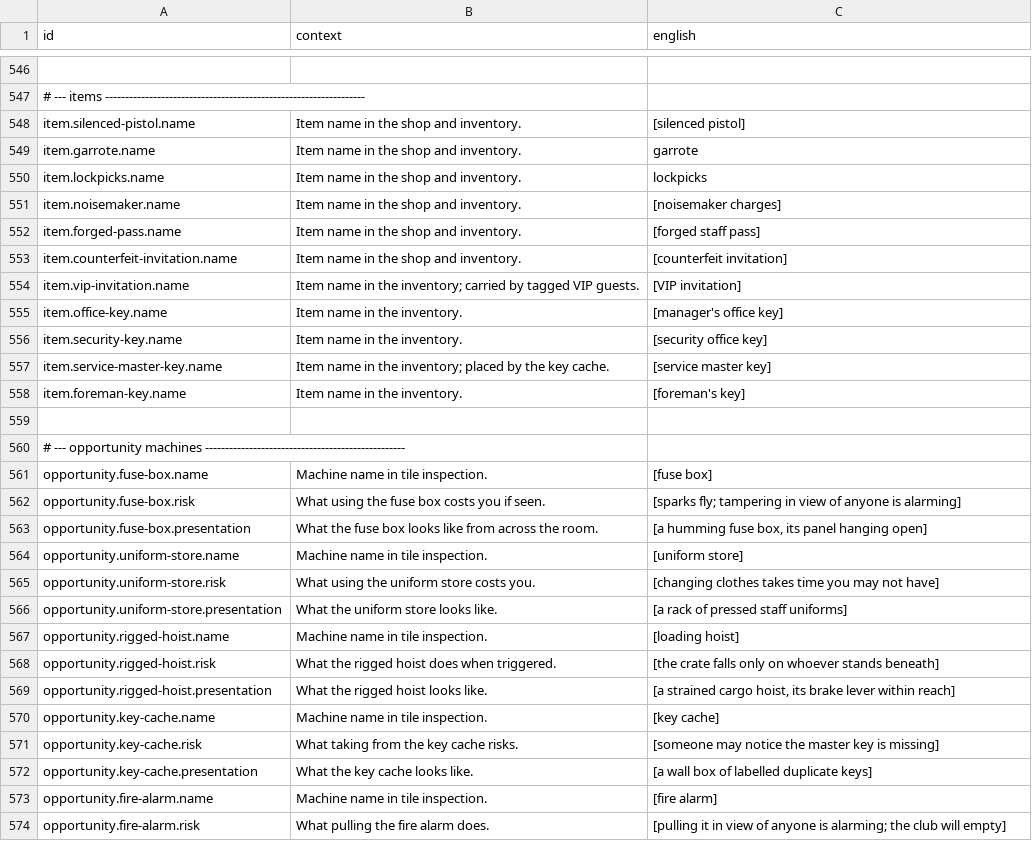
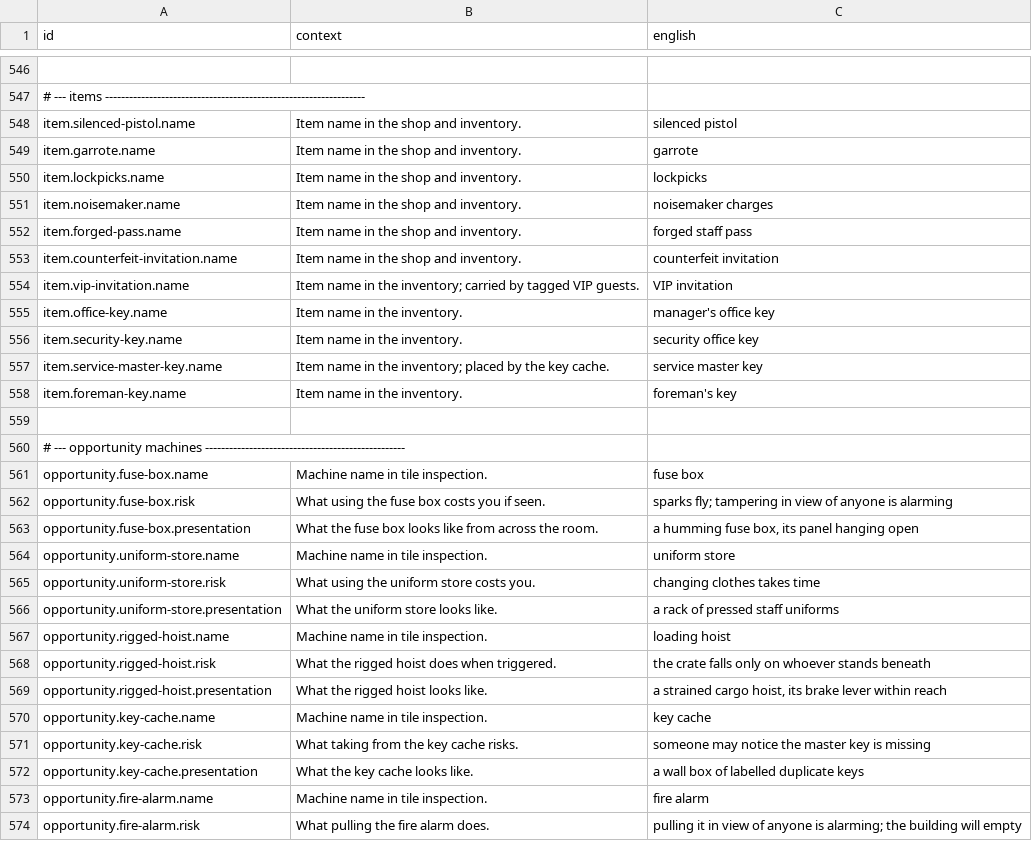
Before and after one commit to jkeywo/project-murmur, a CSV file: data/loc/strings.csv, drawn as a sheet; only a part is shown, gaps mark what is left out; the diff covers the shown part only; the diff names each change by its address in the sheet, - before the commit and + after, or states it on an @@ line.

```diff
--- a/data/loc/strings.csv
+++ b/data/loc/strings.csv
-C548 (english): [silenced pistol]
+C548 (english): silenced pistol
-C551 (english): [noisemaker charges]
+C551 (english): noisemaker charges
-C552 (english): [forged staff pass]
+C552 (english): forged staff pass
-C553 (english): [counterfeit invitation]
+C553 (english): counterfeit invitation
-C554 (english): [VIP invitation]
+C554 (english): VIP invitation
-C555 (english): [manager's office key]
+C555 (english): manager's office key
-C556 (english): [security office key]
+C556 (english): security office key
-C557 (english): [service master key]
+C557 (english): service master key
-C558 (english): [foreman's key]
+C558 (english): foreman's key
-C561 (english): [fuse box]
+C561 (english): fuse box
-C562 (english): [sparks fly; tampering in view of anyone is alarming]
+C562 (english): sparks fly; tampering in view of anyone is alarming
-C563 (english): [a humming fuse box, its panel hanging open]
+C563 (english): a humming fuse box, its panel hanging open
-C564 (english): [uniform store]
+C564 (english): uniform store
-C565 (english): [changing clothes takes time you may not have]
+C565 (english): changing clothes takes time
-C566 (english): [a rack of pressed staff uniforms]
+C566 (english): a rack of pressed staff uniforms
-C567 (english): [loading hoist]
+C567 (english): loading hoist
-C568 (english): [the crate falls only on whoever stands beneath]
+C568 (english): the crate falls only on whoever stands beneath
-C569 (english): [a strained cargo hoist, its brake lever within reach]
+C569 (english): a strained cargo hoist, its brake lever within reach
-C570 (english): [key cache]
+C570 (english): key cache
-C571 (english): [someone may notice the master key is missing]
+C571 (english): someone may notice the master key is missing
-C572 (english): [a wall box of labelled duplicate keys]
+C572 (english): a wall box of labelled duplicate keys
-C573 (english): [fire alarm]
+C573 (english): fire alarm
-C574 (english): [pulling it in view of anyone is alarming; the club will empty]
+C574 (english): pulling it in view of anyone is alarming; the building will empty
```
Also changed, not shown: 51 edited cells elsewhere in this file, 1 other file.
